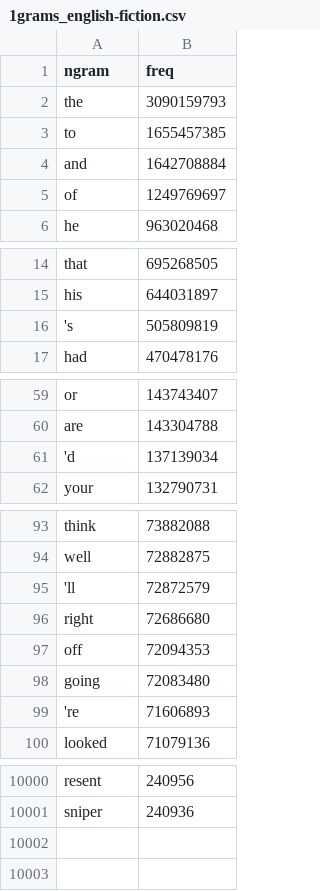
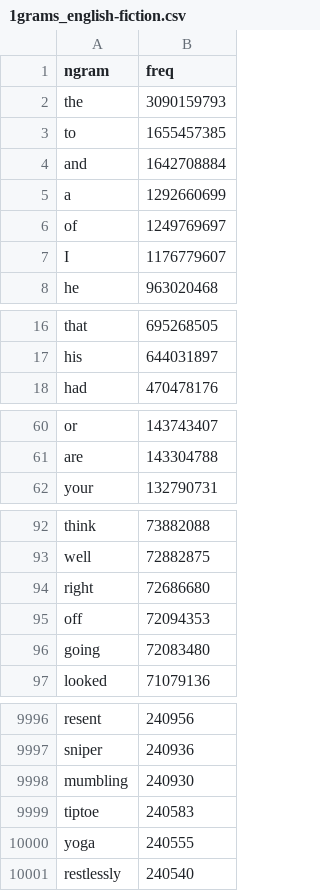
Before and after one commit to orgtre/google-books-ngram-frequency, a CSV file: ngrams/1grams_english-fiction.csv, drawn as a sheet; only a part is shown, gaps mark what is left out; the diff covers the shown part only.

```diff
--- a/ngrams/1grams_english-fiction.csv
+++ b/ngrams/1grams_english-fiction.csv
@@ -4,3 +4,5 @@ to,1655457385
 and,1642708884
+a,1292660699
 of,1249769697
+I,1176779607
 he,963020468
@@ -15,3 +17,2 @@ that,695268505
 his,644031897
-'s,505809819
 had,470478176
@@ -60,3 +61,2 @@ or,143743407
 are,143304788
-'d,137139034
 your,132790731
@@ -94,3 +93,2 @@ think,73882088
 well,72882875
-'ll,72872579
 right,72686680
@@ -98,3 +96,2 @@ off,72094353
 going,72083480
-'re,71606893
 looked,71079136
@@ -10001 +9997,5 @@ resent,240956
 sniper,240936
+mumbling,240930
+tiptoe,240583
+yoga,240555
+restlessly,240540
```
Also changed, not shown: 2 removed rows and 4 moved rows elsewhere in this file, ngrams/1grams_english.csv, ngrams/more/english-fiction/1grams_english-fiction_2_removed.csv, 7 other files.
